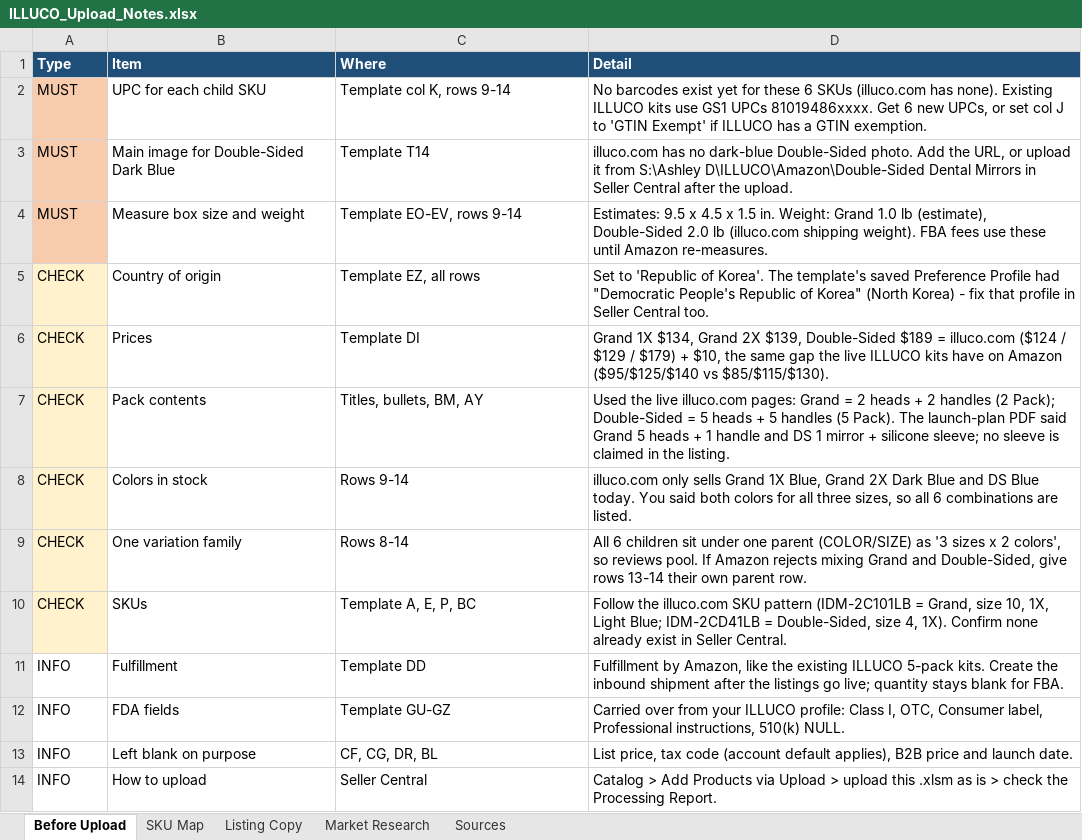
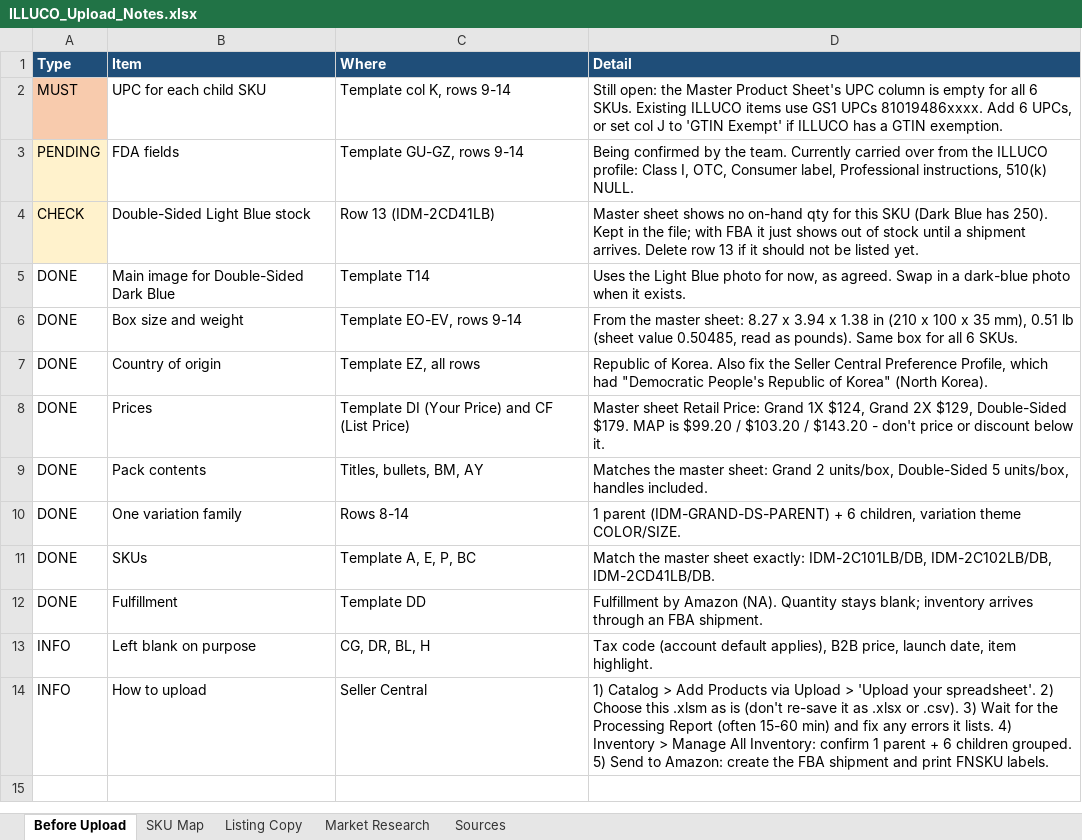
Before and after one commit to ck92-commits/giantsteps-key-benchmark, an Excel workbook: CRL DOC/ILLUCO/ILLUCO_Upload_Notes.xlsx, sheet Before Upload, drawn as a sheet; values as stored, in another font and other column widths than the file's, no borders; removed rows and columns are numbered as before the commit, all else as after; the diff names each change by its address in the sheet, - before the commit and + after, or states it on an @@ line.

```diff
--- a/CRL DOC/ILLUCO/ILLUCO_Upload_Notes.xlsx (sheet Before Upload)
+++ b/CRL DOC/ILLUCO/ILLUCO_Upload_Notes.xlsx (sheet Before Upload)
-D2 (Detail): No barcodes exist yet for these 6 SKUs (illuco.com has none). Existing ILLUCO kits use GS1 UPCs 81019486xxxx. Get 6 new UPCs, or…
+D2 (Detail): Still open: the Master Product Sheet's UPC column is empty for all 6 SKUs. Existing ILLUCO items use GS1 UPCs 81019486xxxx. Add 6 UPCs, or…
+row 3: PENDING | FDA fields | Template GU-GZ, rows 9-14 | Being confirmed by the team. Currently carried over from the ILLUCO profile: Class I, OTC, Consumer label, Professional instructions, 510(k) NULL.
+row 4: CHECK | Double-Sided Light Blue stock | Row 13 (IDM-2CD41LB) | Master sheet shows no on-hand qty for this SKU (Dark Blue has 250). Kept in the file; with FBA it just shows out of stock until a shipment arrives. Delete row 13 if it should not be listed yet.
-A5 (Type): MUST
+A5 (Type): DONE
-A5 fill: #F8CBAD
+A5 fill: none
-D5 (Detail): illuco.com has no dark-blue Double-Sided photo. Add the URL, or upload it from S:\Ashley D\ILLUCO\Amazon\Double-Sided Dental Mirrors in Seller Central after the upload.
+D5 (Detail): Uses the Light Blue photo for now, as agreed. Swap in a dark-blue photo when it exists.
-row 4: MUST | Measure box size and weight | Template EO-EV, rows 9-14 | Estimates: 9.5 x 4.5 x 1.5 in. Weight: Grand 1.0 lb (estimate), Double-Sided 2.0 lb (illuco.com shipping weight). FBA fees use these until Amazon re-measures.
+row 6: DONE | Box size and weight | Template EO-EV, rows 9-14 | From the master sheet: 8.27 x 3.94 x 1.38 in (210 x 100 x 35 mm), 0.51 lb (sheet value 0.50485, read as pounds). Same box for all 6 SKUs.
-A7:A9 (Type): CHECK
+A7:A9 (Type): DONE
-A7:A9 fill: #FFF2CC
+A7:A9 fill: none
-D7 (Detail): Set to 'Republic of Korea'. The template's saved Preference Profile had "Democratic People's Republic of Korea" (North Korea) - fix that profile in Seller Central too.
+D7 (Detail): Republic of Korea. Also fix the Seller Central Preference Profile, which had "Democratic People's Republic of Korea" (North Korea).
-C8 (Where): Template DI
+C8 (Where): Template DI (Your Price) and CF (List Price)
-D8 (Detail): Grand 1X $134, Grand 2X $139, Double-Sided $189 = illuco.com ($124 / $129 / $179) + $10, the same gap the live ILLUCO kits have on Amazon ($95/$125/$140 vs $85/$115/$130).
+D8 (Detail): Master sheet Retail Price: Grand 1X $124, Grand 2X $129, Double-Sided $179. MAP is $99.20 / $103.20 / $143.20 - don't price or discount below it.
-D9 (Detail): Used the live illuco.com pages: Grand = 2 heads + 2 handles (2 Pack); Double-Sided = 5 heads + 5 handles (5 Pack). The launch-plan PDF said Grand 5 heads + 1 handle and DS 1 mirror + silicone sleeve; no sleeve is claimed in the listing.
+D9 (Detail): Matches the master sheet: Grand 2 units/box, Double-Sided 5 units/box, handles included.
-row 8: CHECK | Colors in stock | Rows 9-14 | illuco.com only sells Grand 1X Blue, Grand 2X Dark Blue and DS Blue today. You said both colors for all three sizes, so all 6 combinations are listed.
-A10:A11 (Type): CHECK
+A10:A11 (Type): DONE
-A10:A11 fill: #FFF2CC
+A10:A11 fill: none
-D10 (Detail): All 6 children sit under one parent (COLOR/SIZE) as '3 sizes x 2 colors', so reviews pool. If Amazon rejects mixing Grand and Double-Sided, give rows 13-14 their own parent row.
+D10 (Detail): 1 parent (IDM-GRAND-DS-PARENT) + 6 children, variation theme COLOR/SIZE.
-D11 (Detail): Follow the illuco.com SKU pattern (IDM-2C101LB = Grand, size 10, 1X, Light Blue; IDM-2CD41LB = Double-Sided, size 4, 1X). Confirm none already exist in Seller Central.
+D11 (Detail): Match the master sheet exactly: IDM-2C101LB/DB, IDM-2C102LB/DB, IDM-2CD41LB/DB.
-A12 (Type): INFO
+A12 (Type): DONE
-D12 (Detail): Fulfillment by Amazon, like the existing ILLUCO 5-pack kits. Create the inbound shipment after the listings go live; quantity stays blank for FBA.
+D12 (Detail): Fulfillment by Amazon (NA). Quantity stays blank; inventory arrives through an FBA shipment.
-row 12: INFO | FDA fields | Template GU-GZ | Carried over from your ILLUCO profile: Class I, OTC, Consumer label, Professional instructions, 510(k) NULL.
-C13 (Where): CF, CG, DR, BL
+C13 (Where): CG, DR, BL, H
-D13 (Detail): List price, tax code (account default applies), B2B price and launch date.
+D13 (Detail): Tax code (account default applies), B2B price, launch date, item highlight.
-D14 (Detail): Catalog > Add Products via Upload > upload this .xlsm as is > check the Processing Report.
+D14 (Detail): 1) Catalog > Add Products via Upload > 'Upload your spreadsheet'. 2) Choose this .xlsm as is (don't re-save it as .xlsx or .csv). 3) Wait for the Processing Report (often 15-60 min) and fix any errors it lists. 4) Inventory > Manage All Inventory: confirm 1 parent + 6 children grouped. 5) Send to Amazon: create the FBA shipment and print FNSKU labels.
```
Also changed, not shown: sheet SKU Map, sheet Sources, 1 other file.
